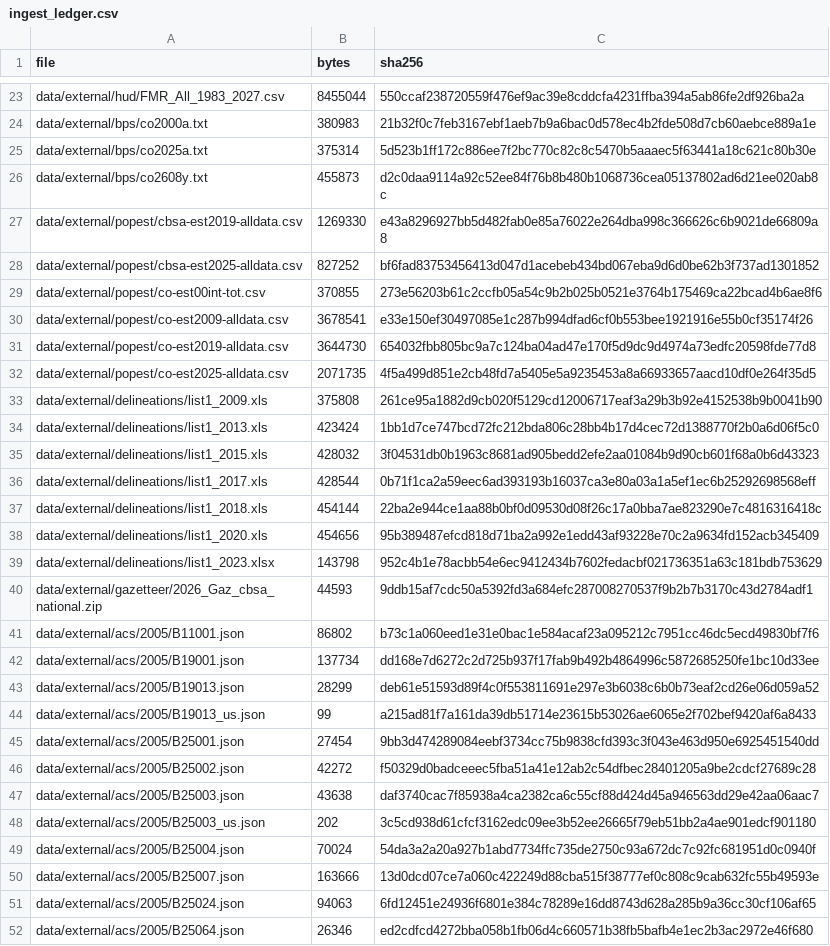
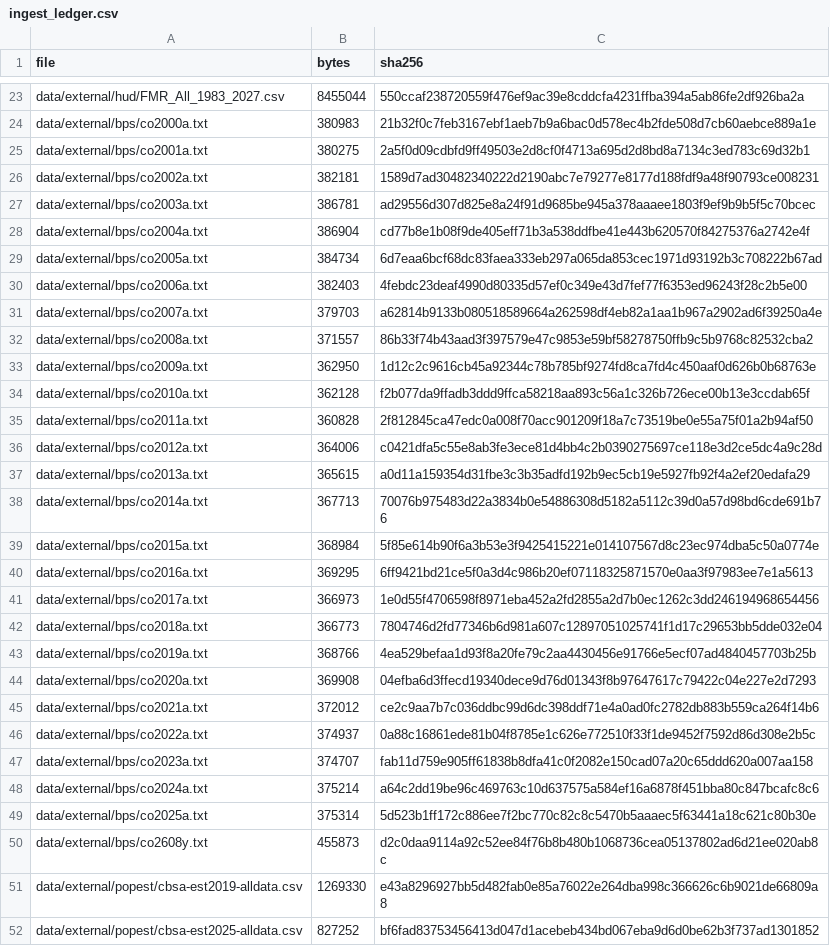
Before and after one commit to mekala27-45/doorstep, a CSV file: data/ingest_ledger.csv, drawn as a sheet; only a part is shown, gaps mark what is left out; the shorter side is filled out with more unchanged rows; the diff covers the shown part only.

```diff
--- a/data/ingest_ledger.csv
+++ b/data/ingest_ledger.csv
@@ -24,2 +24,26 @@ data/external/hud/FMR_All_1983_2027.csv,8455044,550ccaf238720559f476ef9ac39e8cdd
 data/external/bps/co2000a.txt,380983,21b32f0c7feb3167ebf1aeb7b9a6bac0d578ec4b2fde508d7cb60aebce889a1e
+data/external/bps/co2001a.txt,380275,2a5f0d09cdbfd9ff49503e2d8cf0f4713a695d2d8bd8a7134c3ed783c69d32b1
+data/external/bps/co2002a.txt,382181,1589d7ad30482340222d2190abc7e79277e8177d188fdf9a48f90793ce008231
+data/external/bps/co2003a.txt,386781,ad29556d307d825e8a24f91d9685be945a378aaaee1803f9ef9b9b5f5c70bcec
+data/external/bps/co2004a.txt,386904,cd77b8e1b08f9de405eff71b3a538ddfbe41e443b620570f84275376a2742e4f
+data/external/bps/co2005a.txt,384734,6d7eaa6bcf68dc83faea333eb297a065da853cec1971d93192b3c708222b67ad
+data/external/bps/co2006a.txt,382403,4febdc23deaf4990d80335d57ef0c349e43d7fef77f6353ed96243f28c2b5e00
+data/external/bps/co2007a.txt,379703,a62814b9133b080518589664a262598df4eb82a1aa1b967a2902ad6f39250a4e
+data/external/bps/co2008a.txt,371557,86b33f74b43aad3f397579e47c9853e59bf58278750ffb9c5b9768c82532cba2
+data/external/bps/co2009a.txt,362950,1d12c2c9616cb45a92344c78b785bf9274fd8ca7fd4c450aaf0d626b0b68763e
+data/external/bps/co2010a.txt,362128,f2b077da9ffadb3ddd9ffca58218aa893c56a1c326b726ece00b13e3ccdab65f
+data/external/bps/co2011a.txt,360828,2f812845ca47edc0a008f70acc901209f18a7c73519be0e55a75f01a2b94af50
+data/external/bps/co2012a.txt,364006,c0421dfa5c55e8ab3fe3ece81d4bb4c2b0390275697ce118e3d2ce5dc4a9c28d
+data/external/bps/co2013a.txt,365615,a0d11a159354d31fbe3c3b35adfd192b9ec5cb19e5927fb92f4a2ef20edafa29
+data/external/bps/co2014a.txt,367713,70076b975483d22a3834b0e54886308d5182a5112c39d0a57d98bd6cde691b76
+data/external/bps/co2015a.txt,368984,5f85e614b90f6a3b53e3f9425415221e014107567d8c23ec974dba5c50a0774e
+data/external/bps/co2016a.txt,369295,6ff9421bd21ce5f0a3d4c986b20ef07118325871570e0aa3f97983ee7e1a5613
+data/external/bps/co2017a.txt,366973,1e0d55f4706598f8971eba452a2fd2855a2d7b0ec1262c3dd246194968654456
+data/external/bps/co2018a.txt,366773,7804746d2fd77346b6d981a607c12897051025741f1d17c29653bb5dde032e04
+data/external/bps/co2019a.txt,368766,4ea529befaa1d93f8a20fe79c2aa4430456e91766e5ecf07ad4840457703b25b
+data/external/bps/co2020a.txt,369908,04efba6d3ffecd19340dece9d76d01343f8b97647617c79422c04e227e2d7293
+data/external/bps/co2021a.txt,372012,ce2c9aa7b7c036ddbc99d6dc398ddf71e4a0ad0fc2782db883b559ca264f14b6
+data/external/bps/co2022a.txt,374937,0a88c16861ede81b04f8785e1c626e772510f33f1de9452f7592d86d308e2b5c
+data/external/bps/co2023a.txt,374707,fab11d759e905ff61838b8dfa41c0f2082e150cad07a20c65ddd620a007aa158
+data/external/bps/co2024a.txt,375214,a64c2dd19be96c469763c10d637575a584ef16a6878f451bba80c847bcafc8c6
 data/external/bps/co2025a.txt,375314,5d523b1ff172c886ee7f2bc770c82c8c5470b5aaaec5f63441a18c621c80b30e
```
Also changed, not shown: 3 added rows and 2 edited cells elsewhere in this file, 7 other files.
